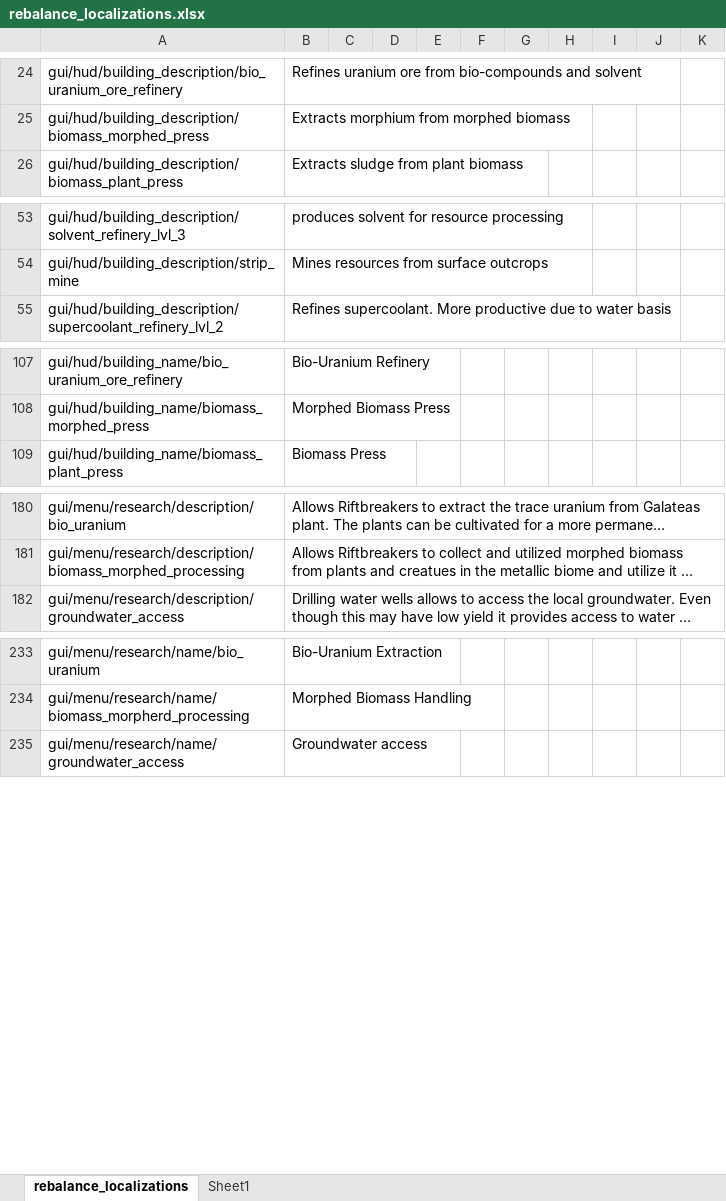
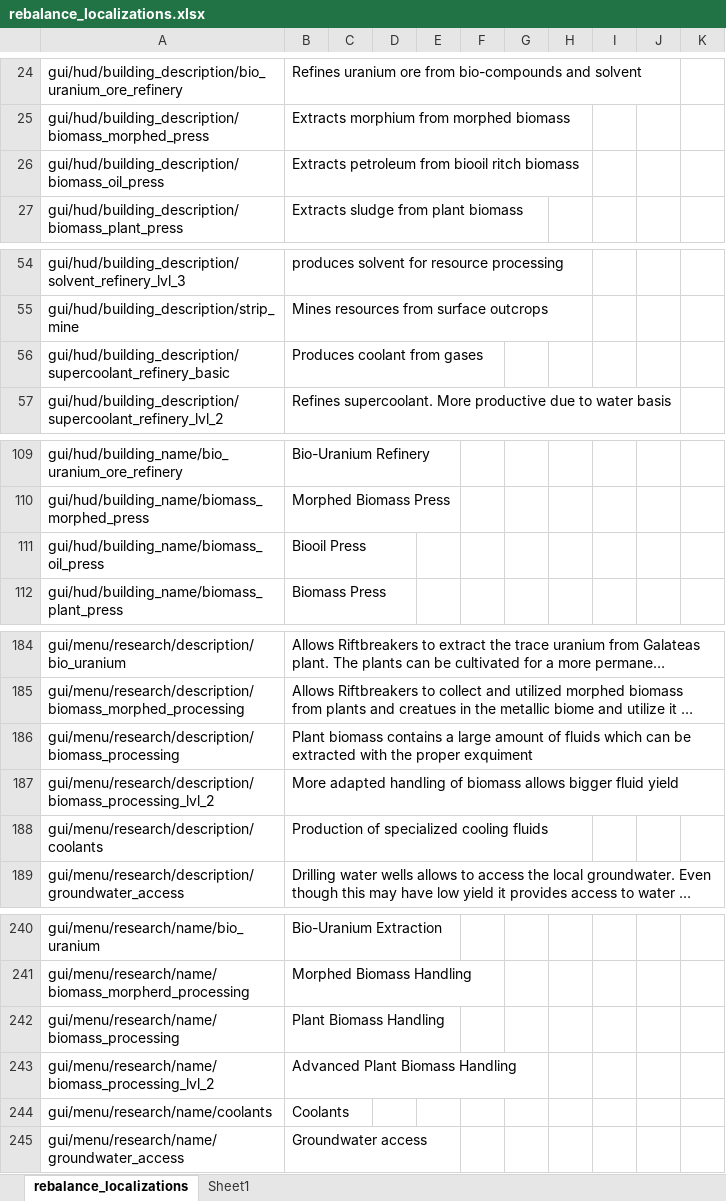
Before and after one commit to TheKilltech/rift_balance, an Excel workbook: gui/rebalance_localizations.xlsx, sheet rebalance_localizations, drawn as a sheet; only a part is shown, gaps mark what is left out; long unchanged cells end in …; values as stored, in another font and other column widths than the file's, no borders; the diff covers the shown part only; the diff names each change by its address in the sheet, - before the commit and + after, or states it on an @@ line.

Commit message:
supercoolant update

```diff
--- a/gui/rebalance_localizations.xlsx (sheet rebalance_localizations)
+++ b/gui/rebalance_localizations.xlsx (sheet rebalance_localizations)
+row 26: gui/hud/building_description/biomass_oil_press | Extracts petroleum from biooil ritch biomass
+row 56: gui/hud/building_description/supercoolant_refinery_basic | Produces coolant from gases
+row 111: gui/hud/building_name/biomass_oil_press | Biooil Press
+row 186: gui/menu/research/description/biomass_processing | Plant biomass contains a large amount of fluids which can be extracted with the proper exquiment
+row 187: gui/menu/research/description/biomass_processing_lvl_2 | More adapted handling of biomass allows bigger fluid yield
+row 188: gui/menu/research/description/coolants | Production of specialized cooling fluids
+row 242: gui/menu/research/name/biomass_processing | Plant Biomass Handling
+row 243: gui/menu/research/name/biomass_processing_lvl_2 | Advanced Plant Biomass Handling
+row 244: gui/menu/research/name/coolants | Coolants
```
Also changed, not shown: 1 added row and 2 edited cells elsewhere in this sheet, 12 other files.
